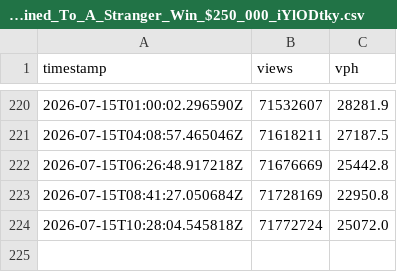
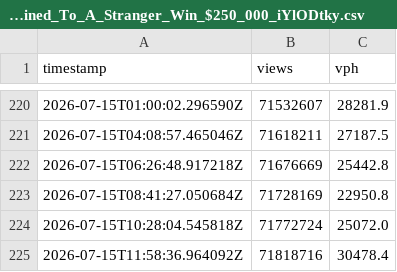
Before and after one commit to aslantaym/beast-record, a CSV file: videos/Survive_30_Days_Chained_To_A_Stranger_Win_$250_000_iYlODtky.csv, drawn as a sheet; only a part is shown, gaps mark what is left out.

Commit message:
chore: mrbeast views update [auto]

```diff
--- a/videos/Survive_30_Days_Chained_To_A_Stranger_Win_$250_000_iYlODtky.csv
+++ b/videos/Survive_30_Days_Chained_To_A_Stranger_Win_$250_000_iYlODtky.csv
@@ -224 +224,2 @@ timestamp,views,vph
 2026-07-15T10:28:04.545818Z,71772724,25072.0
+2026-07-15T11:58:36.964092Z,71818716,30478.4
```
Also changed, not shown: 2 other files.
